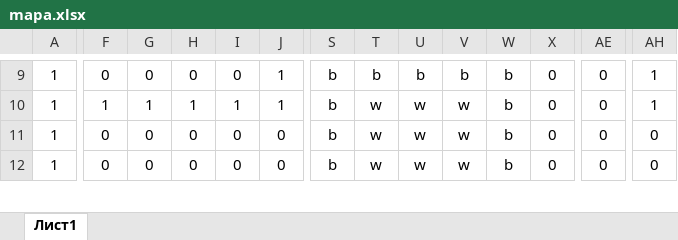
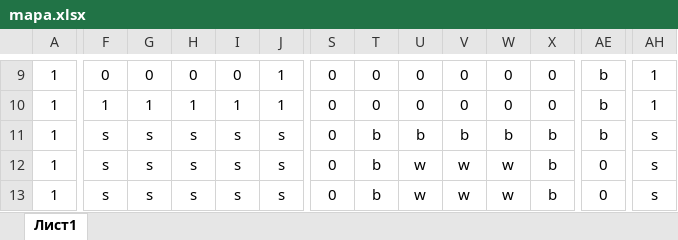
Before and after one commit to Satana6699/Battle-Of-Tanks, an Excel workbook: Battle Of Tanks/data/maps/mapa.xlsx, sheet Лист1, drawn as a sheet; only a part is shown, gaps mark what is left out; values as stored, in another font and other column widths than the file's, no borders; conditional formats not drawn; addresses are those after the commit; rows hold the shown columns only; the diff covers the shown part only; the diff names each change by its address in the sheet, - before the commit and + after, or states it on an @@ line.

```diff
--- a/Battle Of Tanks/data/maps/mapa.xlsx (sheet Лист1)
+++ b/Battle Of Tanks/data/maps/mapa.xlsx (sheet Лист1)
-S9:S10: b
+S9:S10: 0
-T9: b
+T9: 0
-U9: b
+U9: 0
-V9: b
+V9: 0
-W9:W10: b
+W9:W10: 0
-AE9:AE10: 0
+AE9:AE10: b
-T10: w
+T10: 0
-U10: w
+U10: 0
-V10: w
+V10: 0
+row 11: 1 | s | s | s | s | s | 0 | b | b | b | b | b | b | s
-F12:F13: 0
+F12:F13: s
-G12:G13: 0
+G12:G13: s
-H12:H13: 0
+H12:H13: s
-I12:I13: 0
+I12:I13: s
-J12:J13: 0
+J12:J13: s
-S12:S13: b
+S12:S13: 0
-T12:T13: w
+T12:T13: b
-W12:W13: b
+W12:W13: w
-X12:X13: 0
+X12:X13: b
-AH12:AH13: 0
+AH12:AH13: s
```
Also changed, not shown: 2 added rows, 2 removed rows and 115 edited cells elsewhere in this sheet, 12 other files.
